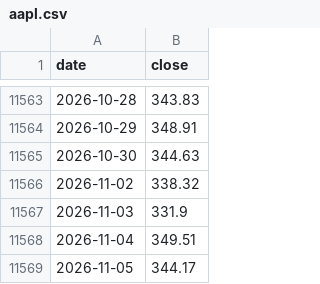
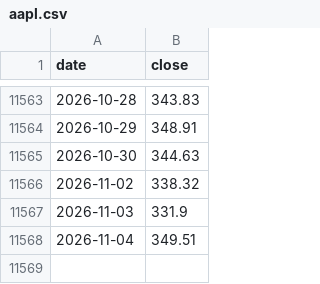
Before and after one commit to LeopoldN/liberalmarkets, a CSV file: data/markets/aapl.csv, drawn as a sheet; only a part is shown, gaps mark what is left out.

```diff
--- a/data/markets/aapl.csv
+++ b/data/markets/aapl.csv
@@ -11568,2 +11568 @@ date,close
 2026-11-04,349.51
-2026-11-05,344.17
```
Also changed, not shown: data/markets/amzn.csv, data/markets/eurusd.csv, 33 other files.
